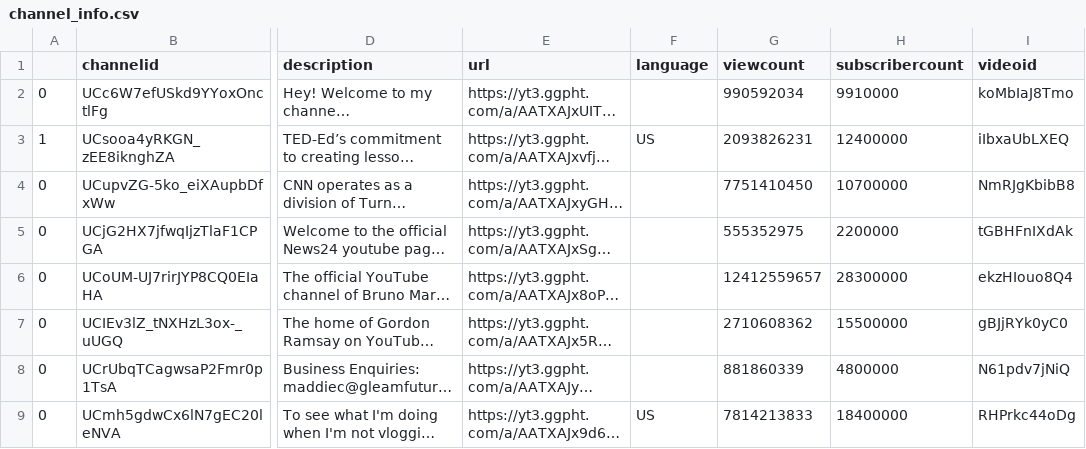
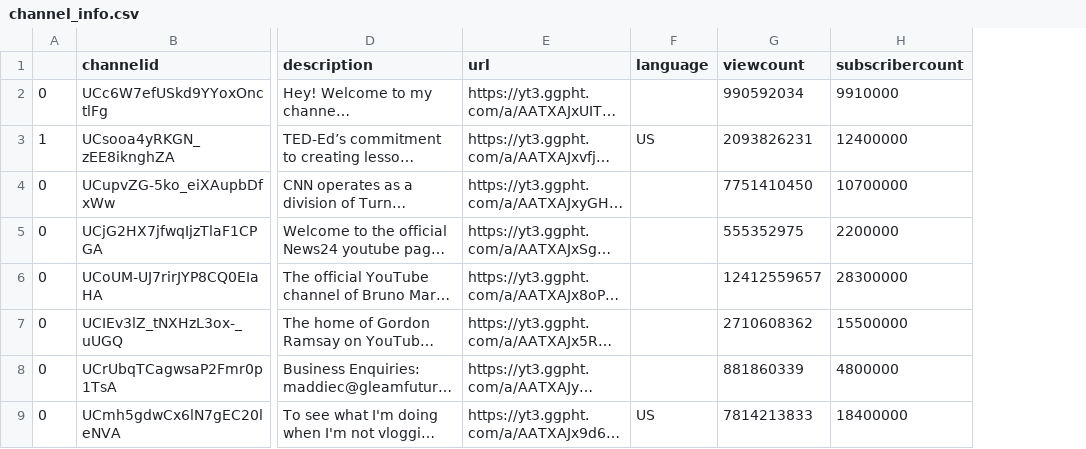
Before and after one commit to TAINGL/Youtube-Trends, a CSV file: data/channel_info.csv, drawn as a sheet; only a part is shown, gaps mark what is left out; long unchanged cells end in …; the diff names each change by its address in the sheet, - before the commit and + after, or states it on an @@ line.

Commit message:
video information

```diff
--- a/data/channel_info.csv
+++ b/data/channel_info.csv
-column I (videoid), rows 2-9: koMbIaJ8Tmo | iIbxaUbLXEQ | NmRJgKbibB8 | tGBHFnIXdAk | ekzHIouo8Q4 | gBJjRYk0yC0 | N61pdv7jNiQ | RHPrkc44oDg
```
Also changed, not shown: 4 other files.
